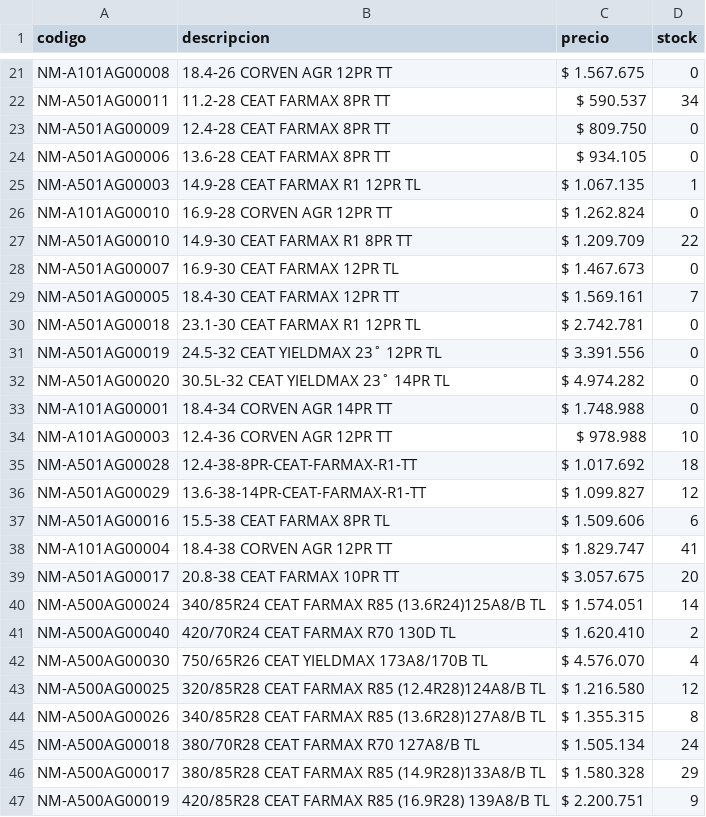
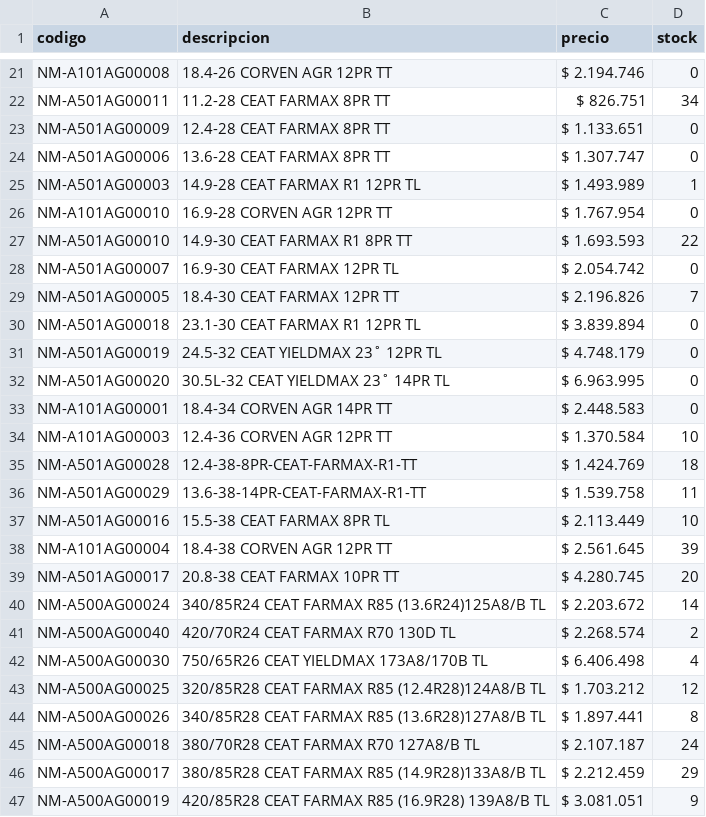
Before and after one commit to albanoferino/presupuesto-neumaticos, a CSV file: productos.csv, drawn as a sheet; only a part is shown, gaps mark what is left out; the diff covers the shown part only; the diff names each change by its address in the sheet, - before the commit and + after, or states it on an @@ line.

```diff
--- a/productos.csv
+++ b/productos.csv
-C21 (precio): $ 1.567.675
+C21 (precio): $ 2.194.746
-C22 (precio): $ 590.537
+C22 (precio): $ 826.751
-C23 (precio): $ 809.750
+C23 (precio): $ 1.133.651
-C24 (precio): $ 934.105
+C24 (precio): $ 1.307.747
-C25 (precio): $ 1.067.135
+C25 (precio): $ 1.493.989
-C26 (precio): $ 1.262.824
+C26 (precio): $ 1.767.954
-C27 (precio): $ 1.209.709
+C27 (precio): $ 1.693.593
-C28 (precio): $ 1.467.673
+C28 (precio): $ 2.054.742
-C29 (precio): $ 1.569.161
+C29 (precio): $ 2.196.826
-C30 (precio): $ 2.742.781
+C30 (precio): $ 3.839.894
-C31 (precio): $ 3.391.556
+C31 (precio): $ 4.748.179
-C32 (precio): $ 4.974.282
+C32 (precio): $ 6.963.995
-C33 (precio): $ 1.748.988
+C33 (precio): $ 2.448.583
-C34 (precio): $ 978.988
+C34 (precio): $ 1.370.584
-C35 (precio): $ 1.017.692
+C35 (precio): $ 1.424.769
-C36 (precio): $ 1.099.827
+C36 (precio): $ 1.539.758
-D36 (stock): 12
+D36 (stock): 11
-C37 (precio): $ 1.509.606
+C37 (precio): $ 2.113.449
-D37 (stock): 6
+D37 (stock): 10
-C38 (precio): $ 1.829.747
+C38 (precio): $ 2.561.645
-D38 (stock): 41
+D38 (stock): 39
-C39 (precio): $ 3.057.675
+C39 (precio): $ 4.280.745
-C40 (precio): $ 1.574.051
+C40 (precio): $ 2.203.672
-C41 (precio): $ 1.620.410
+C41 (precio): $ 2.268.574
-C42 (precio): $ 4.576.070
+C42 (precio): $ 6.406.498
-C43 (precio): $ 1.216.580
+C43 (precio): $ 1.703.212
-C44 (precio): $ 1.355.315
+C44 (precio): $ 1.897.441
-C45 (precio): $ 1.505.134
+C45 (precio): $ 2.107.187
-C46 (precio): $ 1.580.328
+C46 (precio): $ 2.212.459
-C47 (precio): $ 2.200.751
+C47 (precio): $ 3.081.051
```
Also changed, not shown: 113 edited cells elsewhere in this file.
